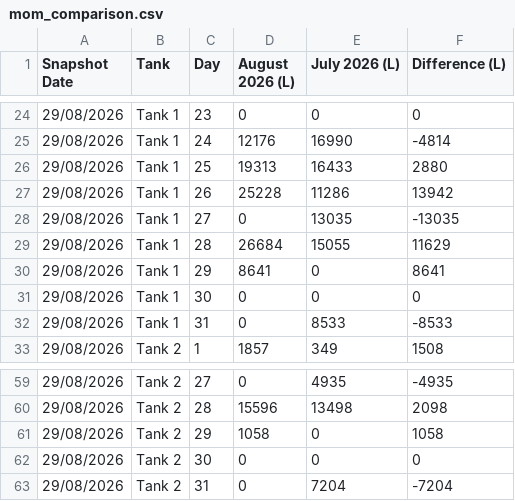
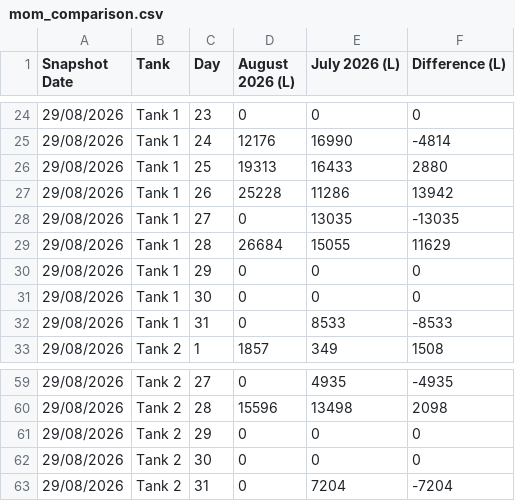
Before and after one commit to neil-noble/NMG, a CSV file: data/mom_comparison.csv, drawn as a sheet; only a part is shown, gaps mark what is left out.

```diff
--- a/data/mom_comparison.csv
+++ b/data/mom_comparison.csv
@@ -29,3 +29,3 @@ Snapshot Date,Tank,Day,August 2026 (L),July 2026 (L),Difference (L)
 29/08/2026,Tank 1,28,26684,15055,11629
-29/08/2026,Tank 1,29,8641,0,8641
+29/08/2026,Tank 1,29,0,0,0
 29/08/2026,Tank 1,30,0,0,0
@@ -60,3 +60,3 @@ Snapshot Date,Tank,Day,August 2026 (L),July 2026 (L),Difference (L)
 29/08/2026,Tank 2,28,15596,13498,2098
-29/08/2026,Tank 2,29,1058,0,1058
+29/08/2026,Tank 2,29,0,0,0
 29/08/2026,Tank 2,30,0,0,0
```
Also changed, not shown: data/daily_usage.csv, data/forecast.csv.
